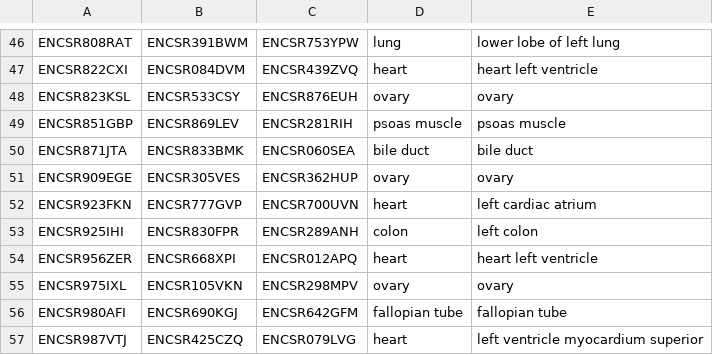
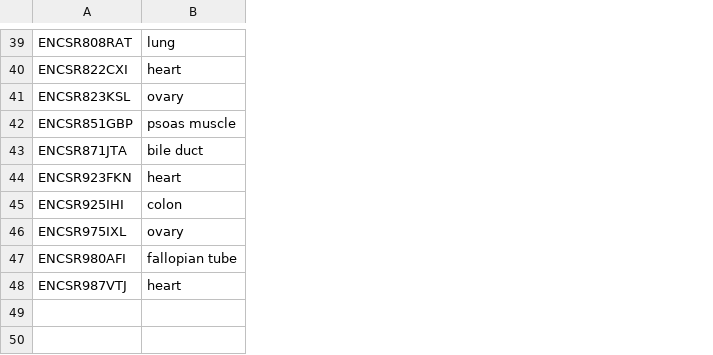
Before and after one commit to oldvalley49/compute_CLIC, a CSV file: metadata/ENCODE_metadata_human.csv, drawn as a sheet; only a part is shown, gaps mark what is left out; removed rows and columns are numbered as before the commit, all else as after; the diff covers the shown part only; the diff names each change by its address in the sheet, - before the commit and + after, or states it on an @@ line.

```diff
--- a/metadata/ENCODE_metadata_human.csv
+++ b/metadata/ENCODE_metadata_human.csv
-column B, rows 46-50: ENCSR391BWM | ENCSR084DVM | ENCSR533CSY | ENCSR869LEV | ENCSR833BMK; rows 52-53: ENCSR777GVP | ENCSR830FPR; rows 55-57: ENCSR105VKN | ENCSR690KGJ | ENCSR425CZQ
-column C, rows 46-50: ENCSR753YPW | ENCSR439ZVQ | ENCSR876EUH | ENCSR281RIH | ENCSR060SEA; rows 52-53: ENCSR700UVN | ENCSR289ANH; rows 55-57: ENCSR298MPV | ENCSR642GFM | ENCSR079LVG
-column E, rows 46-50: lower lobe of left lung | heart left ventricle | ovary | psoas muscle | bile duct; rows 52-53: left cardiac atrium | left colon; rows 55-57: ovary | fallopian tube | left ventricle myocardium superior
-row 51: ENCSR909EGE | ENCSR305VES | ENCSR362HUP | ovary | ovary
-row 54: ENCSR956ZER | ENCSR668XPI | ENCSR012APQ | heart | heart left ventricle
```
Also changed, not shown: 1 added row and 8 removed rows elsewhere in this file, 4 other files.
